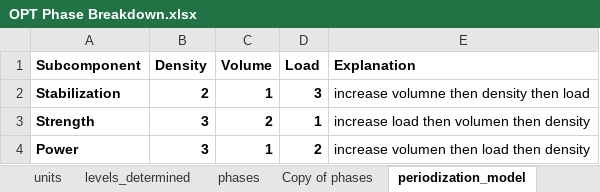
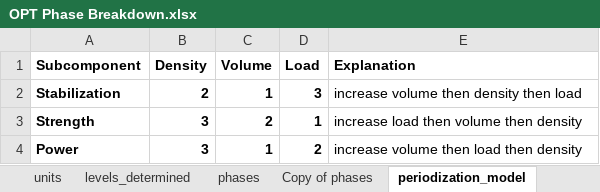
Before and after one commit to CEOPTIMIZELLC/fitness-ai-chatbot, an Excel workbook: app/existing_data/OPT Phase Breakdown.xlsx, sheet periodization_model, drawn as a sheet; values as stored, in another font and other column widths than the file's, no borders; charts and pictures not drawn; the diff names each change by its address in the sheet, - before the commit and + after, or states it on an @@ line.

```diff
--- a/app/existing_data/OPT Phase Breakdown.xlsx (sheet periodization_model)
+++ b/app/existing_data/OPT Phase Breakdown.xlsx (sheet periodization_model)
-E2 (Explanation): increase volumne then density then load
+E2 (Explanation): increase volume then density then load
-E3 (Explanation): increase load then volumen then density
+E3 (Explanation): increase load then volume then density
-E4 (Explanation): increase volumen then load then density
+E4 (Explanation): increase volume then load then density
```
Also changed, not shown: sheet Muscle Groups.
